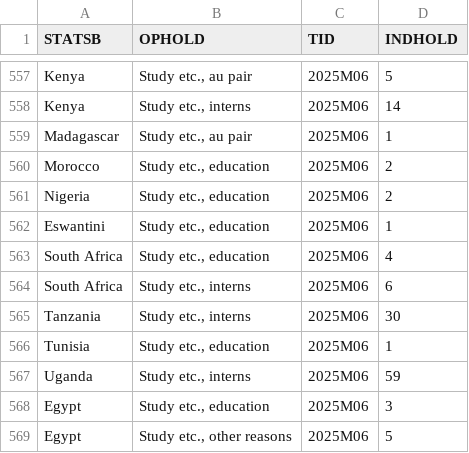
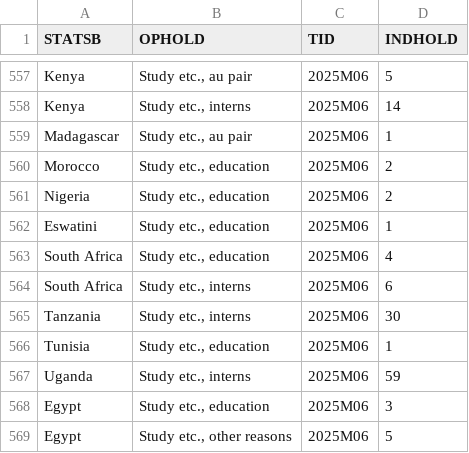
Before and after one commit to KellyDRasmussen/student-permits-dk, a CSV file: data/van77m_raw.csv, drawn as a sheet; only a part is shown, gaps mark what is left out.

```diff
--- a/data/van77m_raw.csv
+++ b/data/van77m_raw.csv
@@ -561,3 +561,3 @@ Morocco,"Study etc., education",2025M06,2
 Nigeria,"Study etc., education",2025M06,2
-Eswantini,"Study etc., education",2025M06,1
+Eswatini,"Study etc., education",2025M06,1
 South Africa,"Study etc., education",2025M06,4
```
Also changed, not shown: data/van66_raw.csv.
